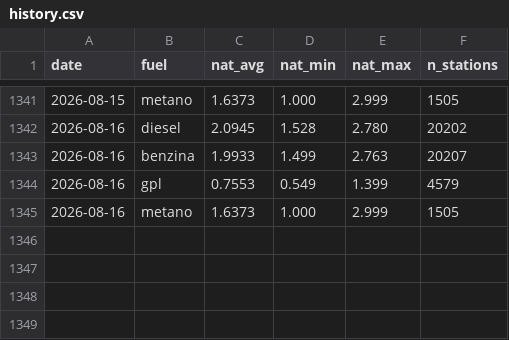
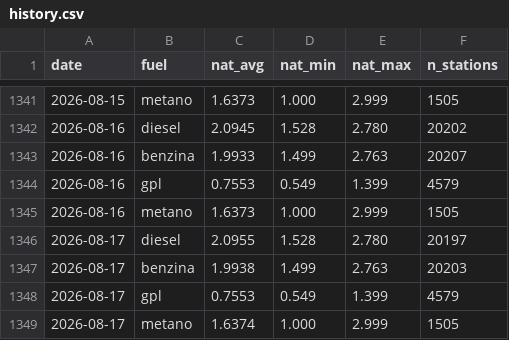
Before and after one commit to martucc/Fuel-Now, a CSV file: data/history.csv, drawn as a sheet; only a part is shown, gaps mark what is left out; the diff names each change by its address in the sheet, - before the commit and + after, or states it on an @@ line.

```diff
--- a/data/history.csv
+++ b/data/history.csv
+row 1346: 2026-08-17 | diesel | 2.0955 | 1.528 | 2.780 | 20197
+row 1347: 2026-08-17 | benzina | 1.9938 | 1.499 | 2.763 | 20203
+row 1348: 2026-08-17 | gpl | 0.7553 | 0.549 | 1.399 | 4579
+row 1349: 2026-08-17 | metano | 1.6374 | 1.000 | 2.999 | 1505
```
Also changed, not shown: 1 other file.
